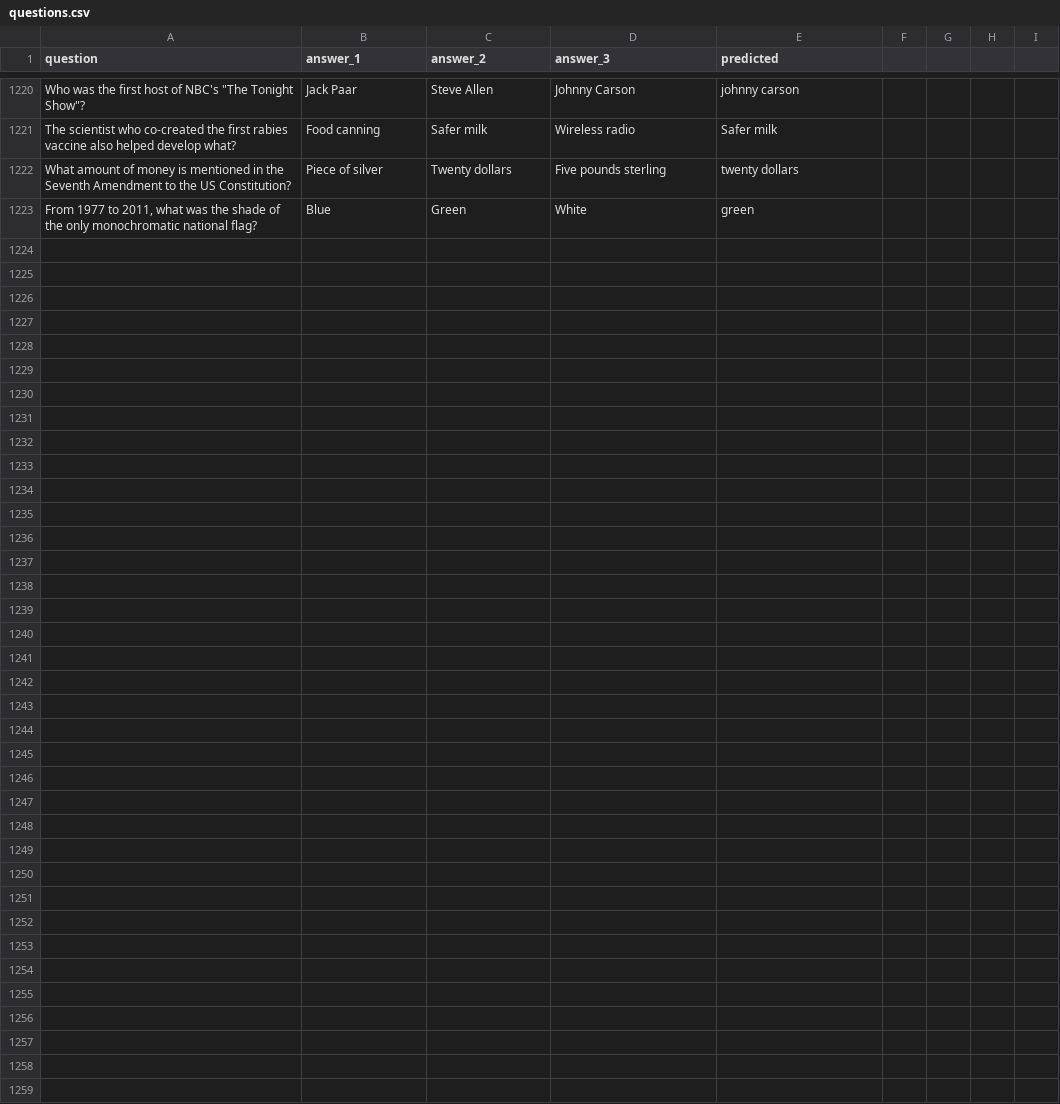
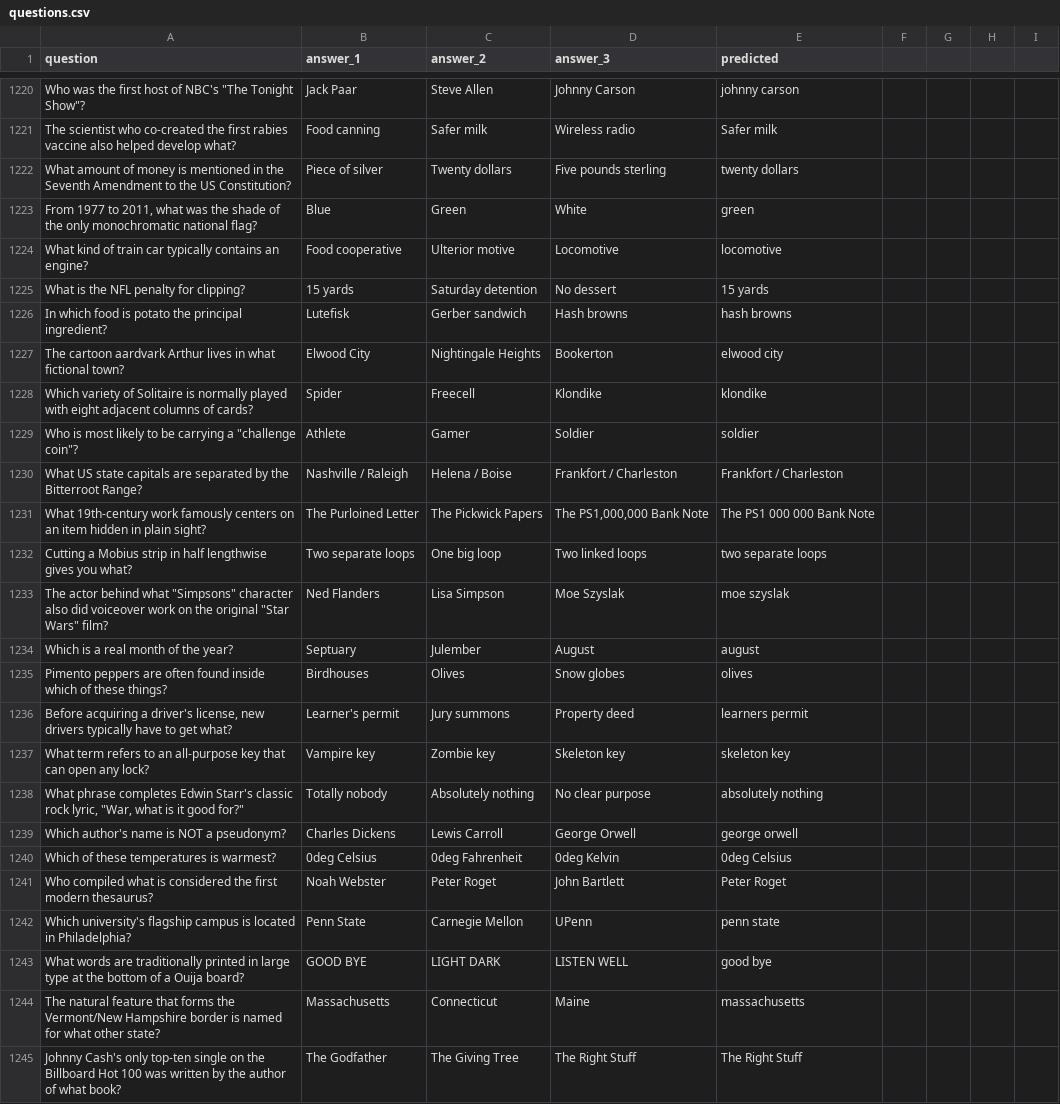
Before and after one commit to christopher-wong/hq-hint, a CSV file: questions.csv, drawn as a sheet; only a part is shown, gaps mark what is left out; the diff names each change by its address in the sheet, - before the commit and + after, or states it on an @@ line.

Commit message:
more questions!

```diff
--- a/questions.csv
+++ b/questions.csv
+row 1224: What kind of train car typically contains an engine? | Food cooperative | Ulterior motive | Locomotive | locomotive
+row 1225: What is the NFL penalty for clipping? | 15 yards | Saturday detention | No dessert | 15 yards
+row 1226: In which food is potato the principal ingredient? | Lutefisk | Gerber sandwich | Hash browns | hash browns
+row 1227: The cartoon aardvark Arthur lives in what fictional town? | Elwood City | Nightingale Heights | Bookerton | elwood city
+row 1228: Which variety of Solitaire is normally played with eight adjacent columns of cards? | Spider | Freecell | Klondike | klondike
+row 1229: Who is most likely to be carrying a "challenge coin"? | Athlete | Gamer | Soldier | soldier
+row 1230: What US state capitals are separated by the Bitterroot Range? | Nashville / Raleigh | Helena / Boise | Frankfort / Charleston | Frankfort / Charleston
+row 1231: What 19th-century work famously centers on an item hidden in plain sight? | The Purloined Letter | The Pickwick Papers | The PS1,000,000 Bank Note | The PS1 000 000 Bank Note
+row 1232: Cutting a Mobius strip in half lengthwise gives you what? | Two separate loops | One big loop | Two linked loops | two separate loops
+row 1233: The actor behind what "Simpsons" character also did voiceover work on the original "Star Wars" film? | Ned Flanders | Lisa Simpson | Moe Szyslak | moe szyslak
+row 1234: Which is a real month of the year? | Septuary | Julember | August | august
+row 1235: Pimento peppers are often found inside which of these things? | Birdhouses | Olives | Snow globes | olives
+row 1236: Before acquiring a driver's license, new drivers typically have to get what? | Learner's permit | Jury summons | Property deed | learners permit
+row 1237: What term refers to an all-purpose key that can open any lock? | Vampire key | Zombie key | Skeleton key | skeleton key
+row 1238: What phrase completes Edwin Starr's classic rock lyric, "War, what is it good for?" | Totally nobody | Absolutely nothing | No clear purpose | absolutely nothing
+row 1239: Which author's name is NOT a pseudonym? | Charles Dickens | Lewis Carroll | George Orwell | george orwell
+row 1240: Which of these temperatures is warmest? | 0deg Celsius | 0deg Fahrenheit | 0deg Kelvin | 0deg Celsius
+row 1241: Who compiled what is considered the first modern thesaurus? | Noah Webster | Peter Roget | John Bartlett | Peter Roget
+row 1242: Which university's flagship campus is located in Philadelphia? | Penn State | Carnegie Mellon | UPenn | penn state
+row 1243: What words are traditionally printed in large type at the bottom of a Ouija board? | GOOD BYE | LIGHT DARK | LISTEN WELL | good bye
+row 1244: The natural feature that forms the Vermont/New Hampshire border is named for what other state? | Massachusetts | Connecticut | Maine | massachusetts
+row 1245: Johnny Cash's only top-ten single on the Billboard Hot 100 was written by the author of what book? | The Godfather | The Giving Tree | The Right Stuff | The Right Stuff
```
